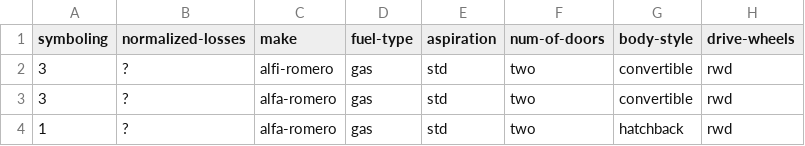
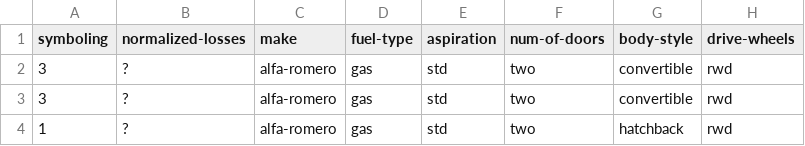
Before and after one commit to RayhanKurniawan/Tugas3Bigdata, a CSV file: Data harga mobil.csv, drawn as a sheet; only a part is shown; the diff names each change by its address in the sheet, - before the commit and + after, or states it on an @@ line.

Commit message:
Update Data harga mobil.csv

```diff
--- a/Data harga mobil.csv
+++ b/Data harga mobil.csv
-C2 (make): alfi-romero
+C2 (make): alfa-romero
```
